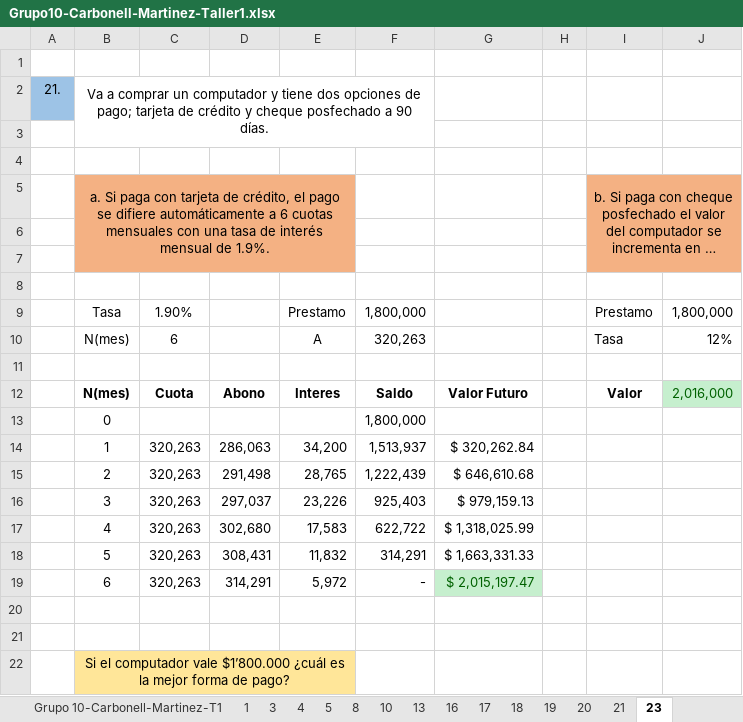
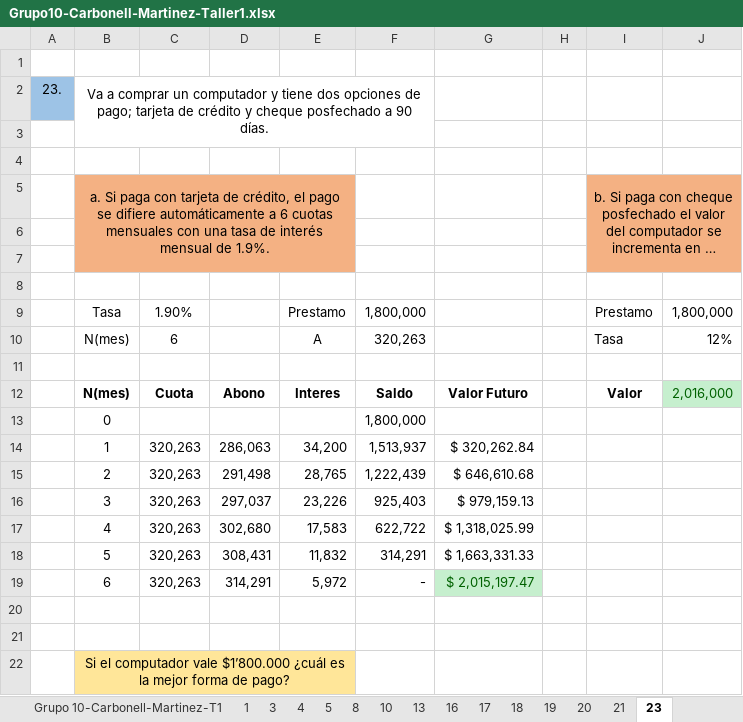
Before and after one commit to mafecarbo/Ingeco, an Excel workbook: Docs/Grupo10-Carbonell-Martinez-Taller1.xlsx, sheet 23, drawn as a sheet; long unchanged cells end in …; values as stored, in another font and other column widths than the file's, no borders; the diff names each change by its address in the sheet, - before the commit and + after, or states it on an @@ line.

```diff
--- a/Docs/Grupo10-Carbonell-Martinez-Taller1.xlsx (sheet 23)
+++ b/Docs/Grupo10-Carbonell-Martinez-Taller1.xlsx (sheet 23)
-A2: 21.
+A2: 23.
```
